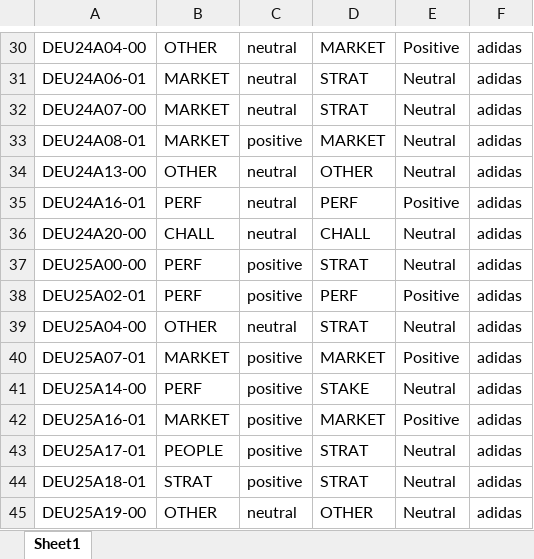
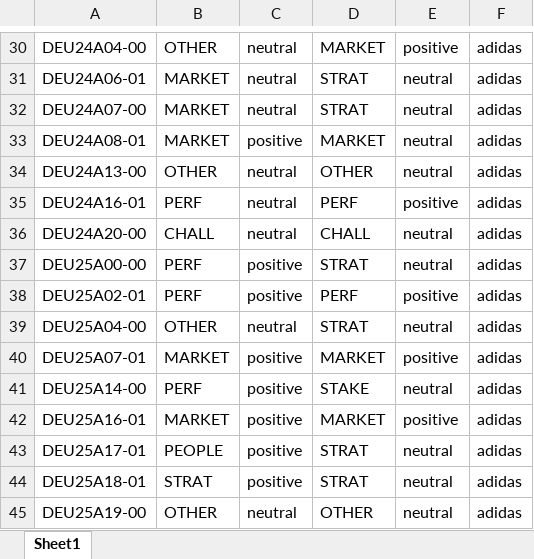
Before and after one commit to sawiDR/CEOCommunication, an Excel workbook: data/input/preparation/ai_results/coding_comparison_adidas.xlsx, sheet Sheet1, drawn as a sheet; only a part is shown, gaps mark what is left out; values as stored, in another font and other column widths than the file's, no borders; the diff covers the shown part only; the diff names each change by its address in the sheet, - before the commit and + after, or states it on an @@ line.

```diff
--- a/data/input/preparation/ai_results/coding_comparison_adidas.xlsx (sheet Sheet1)
+++ b/data/input/preparation/ai_results/coding_comparison_adidas.xlsx (sheet Sheet1)
-E30: Positive
+E30: positive
-E31:E34: Neutral
+E31:E34: neutral
-E35: Positive
+E35: positive
-E36:E37: Neutral
+E36:E37: neutral
-E38: Positive
+E38: positive
-E39: Neutral
+E39: neutral
-E40: Positive
+E40: positive
-E41: Neutral
+E41: neutral
-E42: Positive
+E42: positive
-E43:E45: Neutral
+E43:E45: neutral
```
Also changed, not shown: 28 edited cells elsewhere in this sheet, data/input/preparation/ai_results/AI_adidas.xlsx, data/input/preparation/ai_results/AI_asics.xlsx, 28 other files.
